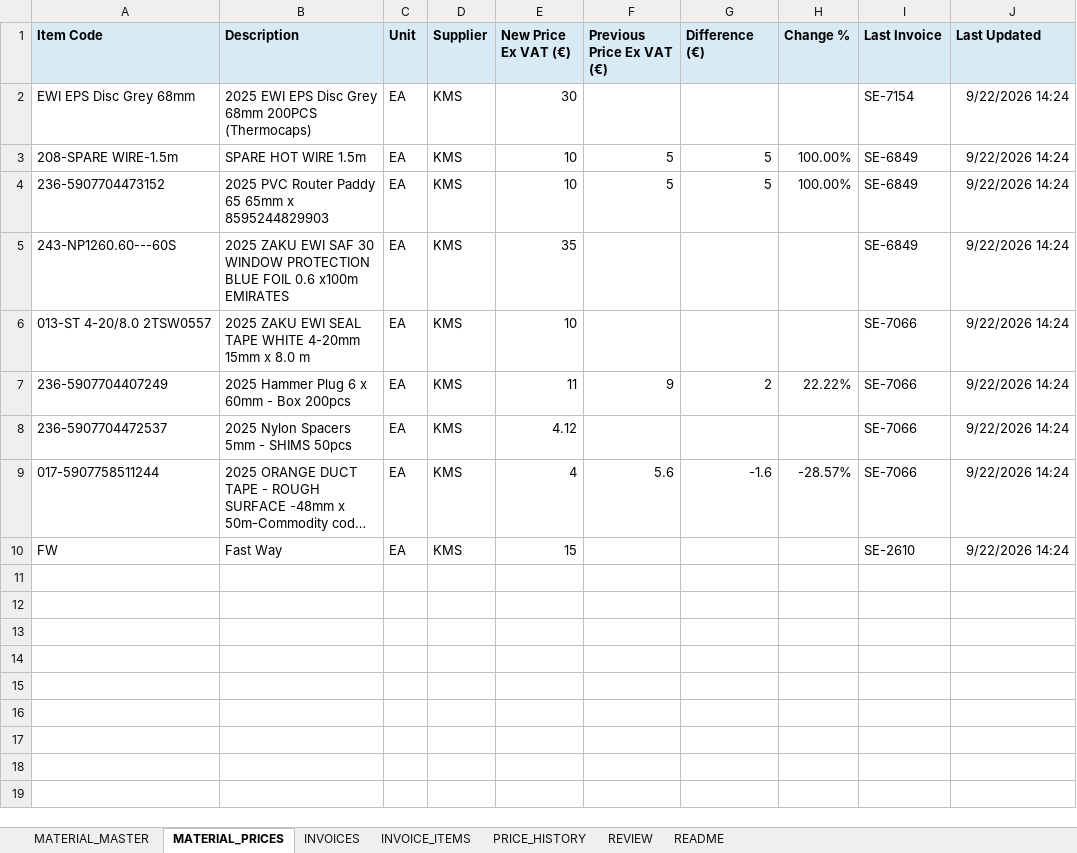
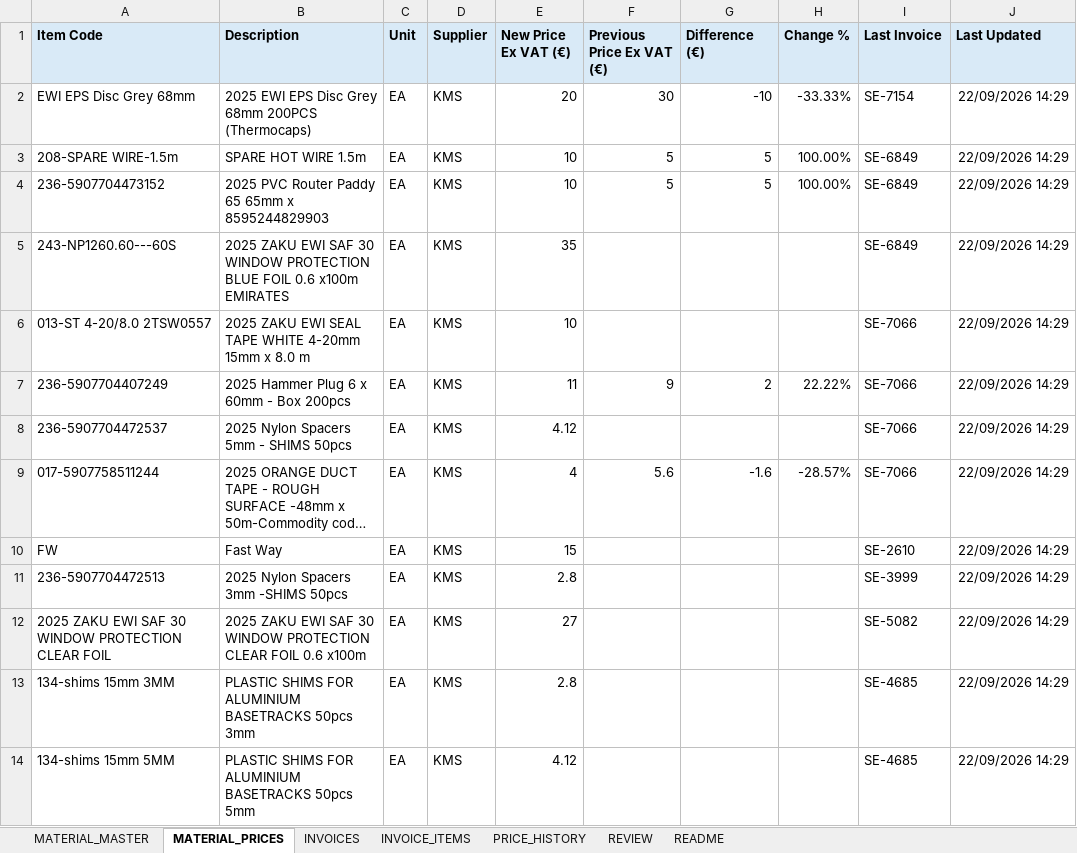
Before and after one commit to George-giorgi/StokPriseUpdate, an Excel workbook: KMS/KMS_MATERIAL_PRICES_BEFORE_FINAL_FIXED_V7_CLEAN.xlsx, sheet MATERIAL_PRICES, drawn as a sheet; long unchanged cells end in …; values as stored, in another font and other column widths than the file's, no borders; the diff names each change by its address in the sheet, - before the commit and + after, or states it on an @@ line.

```diff
--- a/KMS/KMS_MATERIAL_PRICES_BEFORE_FINAL_FIXED_V7_CLEAN.xlsx (sheet MATERIAL_PRICES)
+++ b/KMS/KMS_MATERIAL_PRICES_BEFORE_FINAL_FIXED_V7_CLEAN.xlsx (sheet MATERIAL_PRICES)
-E2 (New Price Ex VAT (€)): 30
+E2 (New Price Ex VAT (€)): 20
-F2 (Previous Price Ex VAT (€)): (empty)
+F2 (Previous Price Ex VAT (€)): 30
-G2 (Difference (€)): (empty)
+G2 (Difference (€)): -10
-H2 (Change %): (empty)
+H2 (Change %): -33.33%
-J2:J10 (Last Updated): 9/22/2026 14:24
+J2:J10 (Last Updated): 22/09/2026 14:29
+row 11: 236-5907704472513 | 2025 Nylon Spacers 3mm -SHIMS 50pcs | EA | KMS | 2.8 |  |  |  | SE-3999 | 22/09/2026 14:29
+row 12: 2025 ZAKU EWI SAF 30 WINDOW PROTECTION CLEAR FOIL | 2025 ZAKU EWI SAF 30 WINDOW PROTECTION CLEAR FOIL 0.6 x100m | EA | KMS | 27 |  |  |  | SE-5082 | 22/09/2026 14:29
+row 13: 134-shims 15mm 3MM | PLASTIC SHIMS FOR ALUMINIUM BASETRACKS 50pcs 3mm | EA | KMS | 2.8 |  |  |  | SE-4685 | 22/09/2026 14:29
+row 14: 134-shims 15mm 5MM | PLASTIC SHIMS FOR ALUMINIUM BASETRACKS 50pcs 5mm | EA | KMS | 4.12 |  |  |  | SE-4685 | 22/09/2026 14:29
```
Also changed, not shown: sheet PRICE_HISTORY, Airpacks/Airpacks_MATERIAL_PRICES_BEFORE_FINAL_FIXED_V7_CLEAN.xlsx, Archers/Archers_MATERIAL_PRICES.xlsx, 18 other files.
